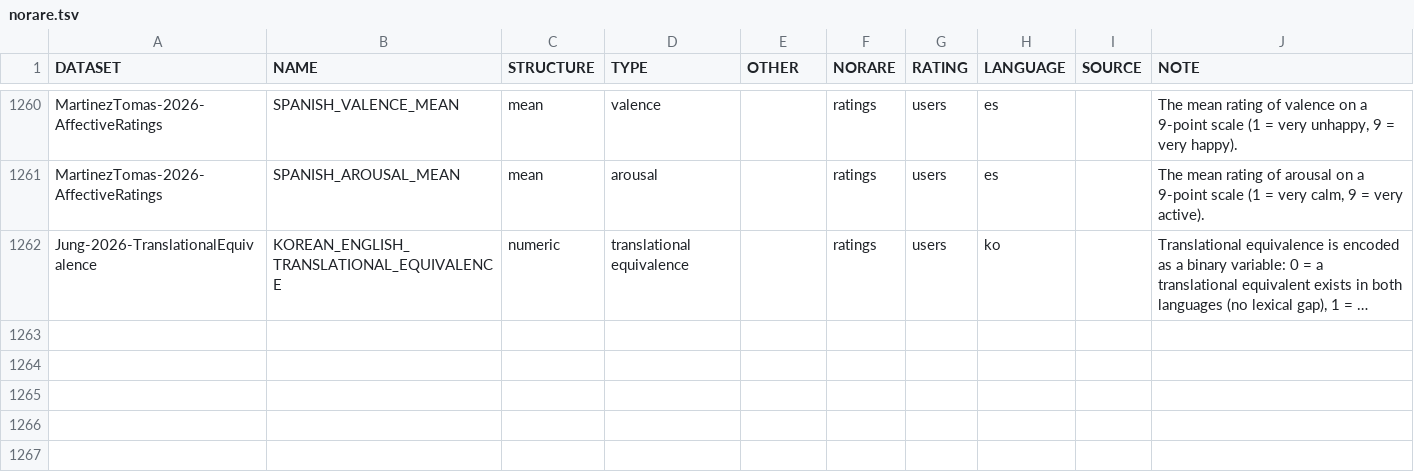
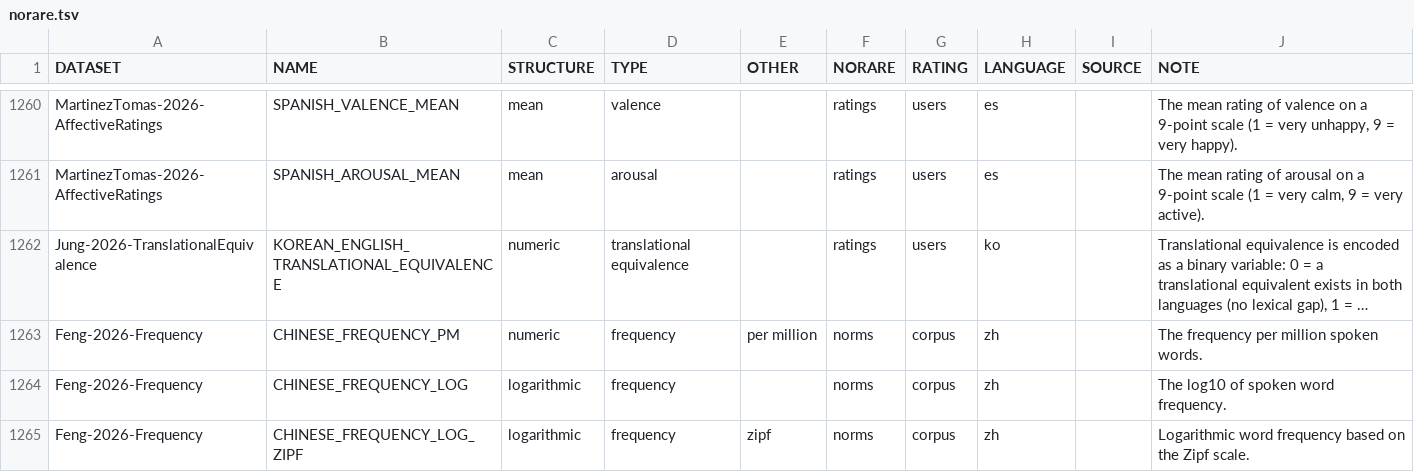
Before and after one commit to concepticon/norare-data, a TSV file: norare.tsv, drawn as a sheet; only a part is shown, gaps mark what is left out; long unchanged cells end in …; the diff names each change by its address in the sheet, - before the commit and + after, or states it on an @@ line.

```diff
--- a/norare.tsv
+++ b/norare.tsv
+row 1263: Feng-2026-Frequency | CHINESE_FREQUENCY_PM | numeric | frequency | per million | norms | corpus | zh |  | The frequency per million spoken words.
+row 1264: Feng-2026-Frequency | CHINESE_FREQUENCY_LOG | logarithmic | frequency |  | norms | corpus | zh |  | The log10 of spoken word frequency.
+row 1265: Feng-2026-Frequency | CHINESE_FREQUENCY_LOG_ZIPF | logarithmic | frequency | zipf | norms | corpus | zh |  | Logarithmic word frequency based on the Zipf scale.
```
Also changed, not shown: datasets.tsv, 4 other files.
